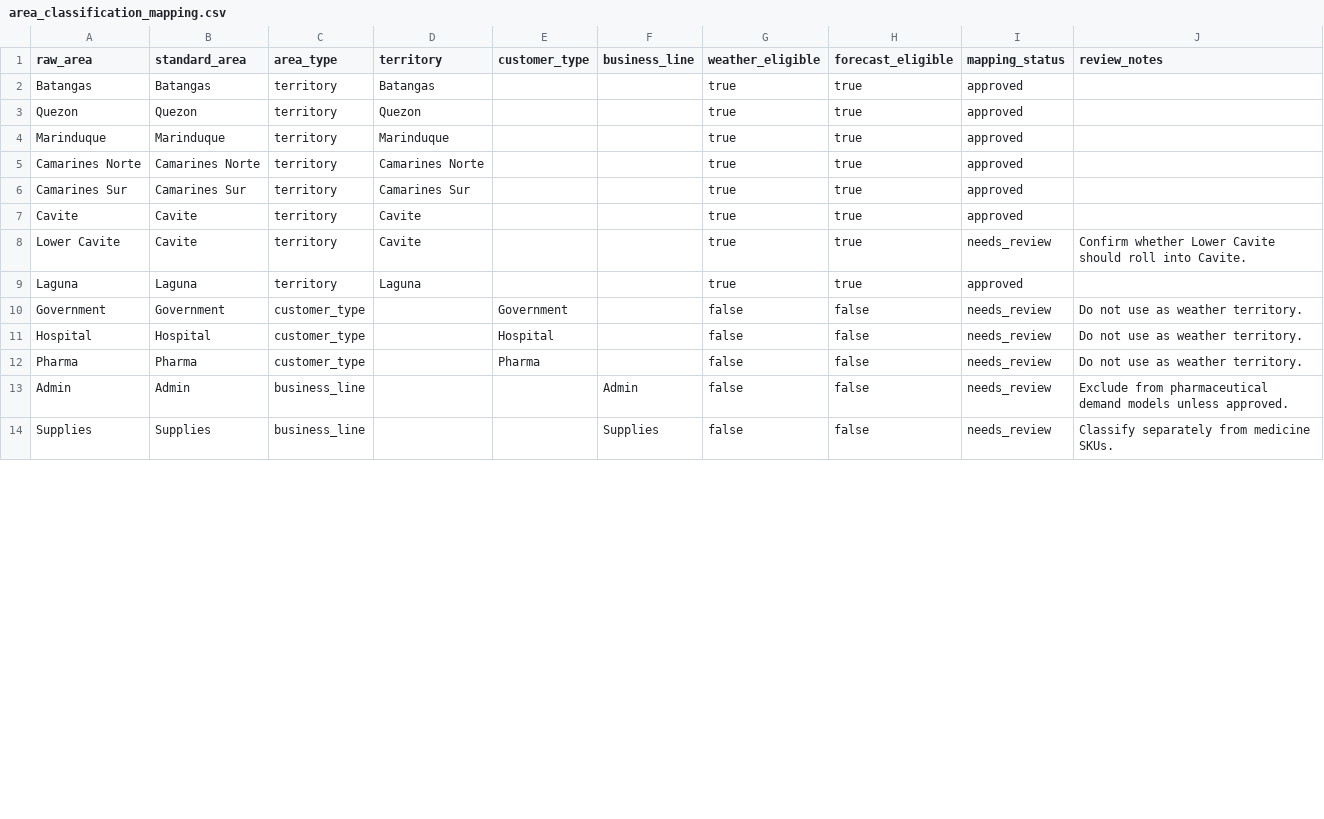
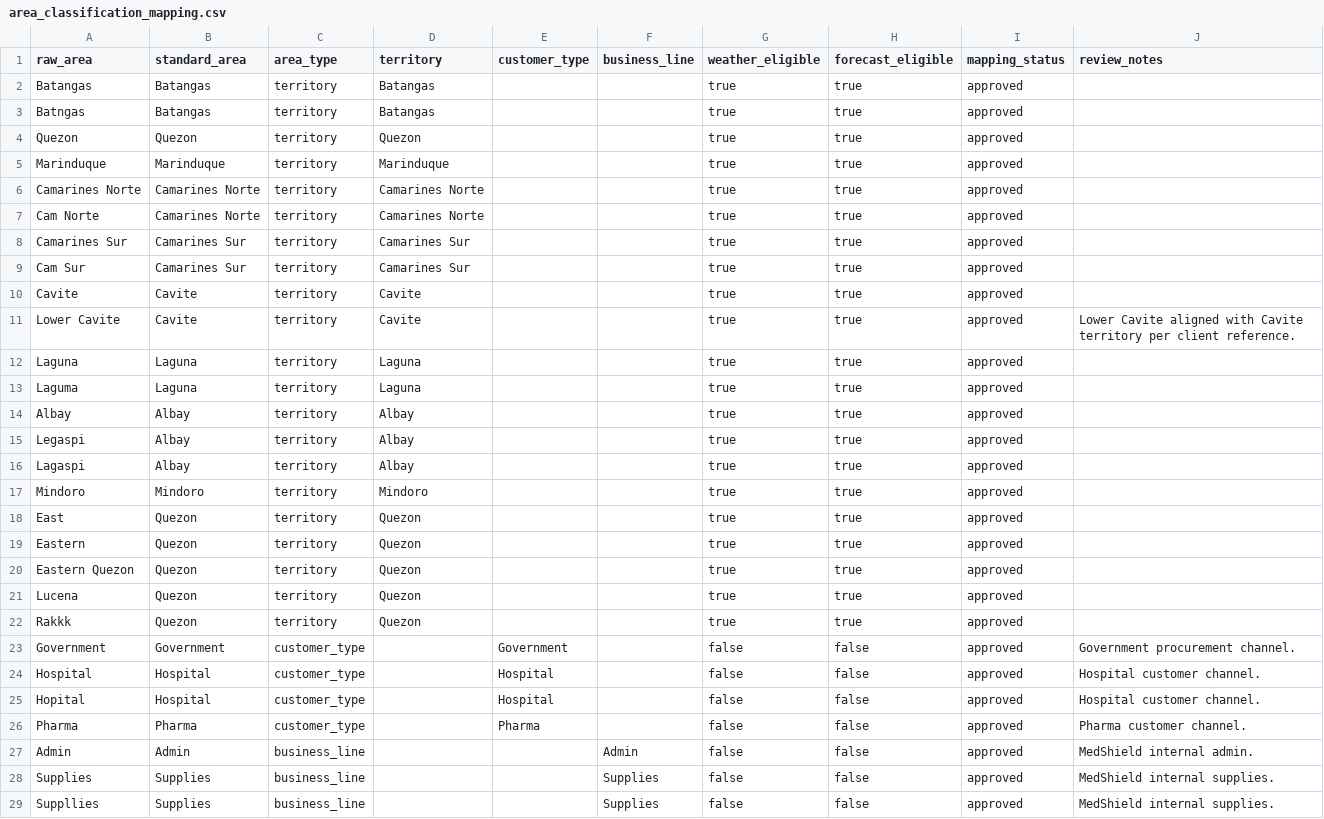
Before and after one commit to IS-Capstone-Group9/medshield-alt-working-repo, a CSV file: datasources/templates/area_classification_mapping.csv, drawn as a sheet; only a part is shown; the diff covers the shown part only.

Commit message:
feat: apply mapped client reference taxonomy to area prioritization and add diagonal chart labels

```diff
--- a/datasources/templates/area_classification_mapping.csv
+++ b/datasources/templates/area_classification_mapping.csv
@@ -2,2 +2,3 @@ raw_area,standard_area,area_type,territory,customer_type,business_line,weather_e
 Batangas,Batangas,territory,Batangas,,,true,true,approved,
+Batngas,Batangas,territory,Batangas,,,true,true,approved,
 Quezon,Quezon,territory,Quezon,,,true,true,approved,
@@ -5,10 +6,24 @@ Marinduque,Marinduque,territory,Marinduque,,,true,true,approved,
 Camarines Norte,Camarines Norte,territory,Camarines Norte,,,true,true,approved,
+Cam Norte,Camarines Norte,territory,Camarines Norte,,,true,true,approved,
 Camarines Sur,Camarines Sur,territory,Camarines Sur,,,true,true,approved,
+Cam Sur,Camarines Sur,territory,Camarines Sur,,,true,true,approved,
 Cavite,Cavite,territory,Cavite,,,true,true,approved,
-Lower Cavite,Cavite,territory,Cavite,,,true,true,needs_review,Confirm whether Lower Cavite should roll into Cavite.
+Lower Cavite,Cavite,territory,Cavite,,,true,true,approved,Lower Cavite aligned with Cavite territory per client reference.
 Laguna,Laguna,territory,Laguna,,,true,true,approved,
-Government,Government,customer_type,,Government,,false,false,needs_review,Do not use as weather territory.
-Hospital,Hospital,customer_type,,Hospital,,false,false,needs_review,Do not use as weather territory.
-Pharma,Pharma,customer_type,,Pharma,,false,false,needs_review,Do not use as weather territory.
-Admin,Admin,business_line,,,Admin,false,false,needs_review,Exclude from pharmaceutical demand models unless approved.
-Supplies,Supplies,business_line,,,Supplies,false,false,needs_review,Classify separately from medicine SKUs.
+Laguma,Laguna,territory,Laguna,,,true,true,approved,
+Albay,Albay,territory,Albay,,,true,true,approved,
+Legaspi,Albay,territory,Albay,,,true,true,approved,
+Lagaspi,Albay,territory,Albay,,,true,true,approved,
+Mindoro,Mindoro,territory,Mindoro,,,true,true,approved,
+East,Quezon,territory,Quezon,,,true,true,approved,
+Eastern,Quezon,territory,Quezon,,,true,true,approved,
+Eastern Quezon,Quezon,territory,Quezon,,,true,true,approved,
+Lucena,Quezon,territory,Quezon,,,true,true,approved,
+Rakkk,Quezon,territory,Quezon,,,true,true,approved,
+Government,Government,customer_type,,Government,,false,false,approved,Government procurement channel.
+Hospital,Hospital,customer_type,,Hospital,,false,false,approved,Hospital customer channel.
+Hopital,Hospital,customer_type,,Hospital,,false,false,approved,Hospital customer channel.
+Pharma,Pharma,customer_type,,Pharma,,false,false,approved,Pharma customer channel.
+Admin,Admin,business_line,,,Admin,false,false,approved,MedShield internal admin.
+Supplies,Supplies,business_line,,,Supplies,false,false,approved,MedShield internal supplies.
+Suppllies,Supplies,business_line,,,Supplies,false,false,approved,MedShield internal supplies.
```
Also changed, not shown: 6 edited cells elsewhere in this file, 5 other files.
